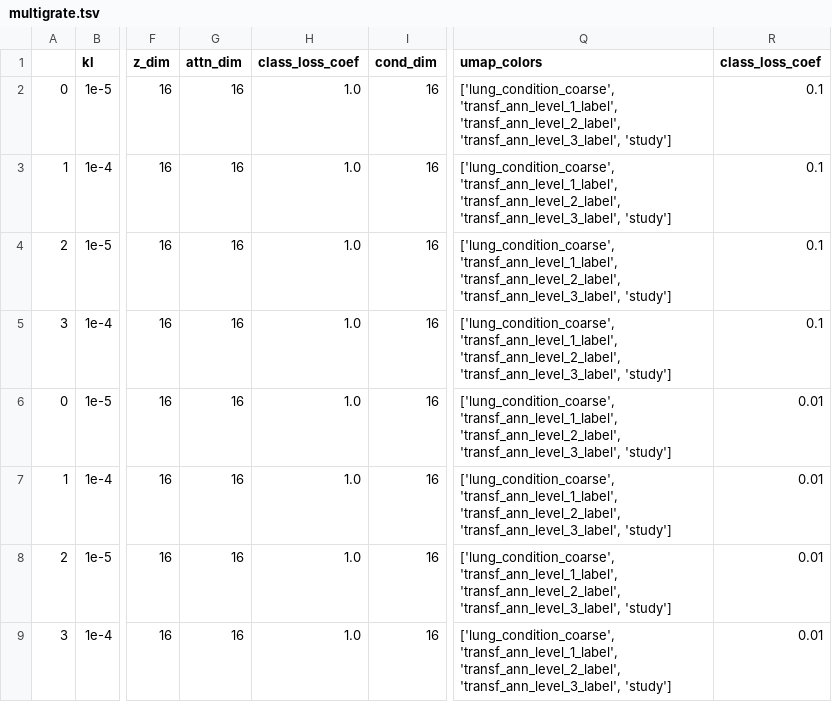
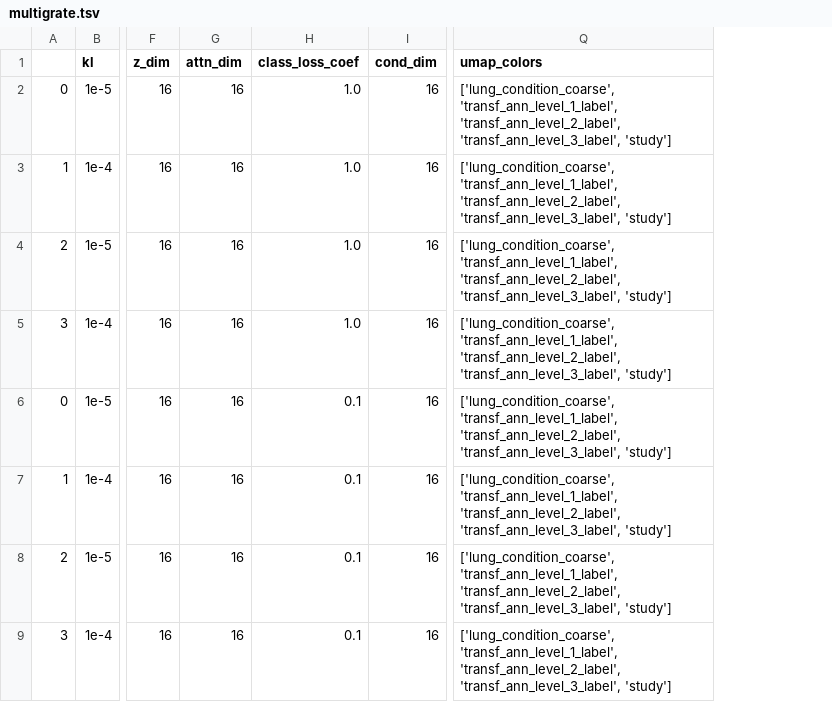
Before and after one commit to theislab/multimil_reproducibility, a TSV file: run_baselines/params/hlca_small/multigrate.tsv, drawn as a sheet; only a part is shown, gaps mark what is left out; the diff names each change by its address in the sheet, - before the commit and + after, or states it on an @@ line.

Commit message:
fixed the pipeline for full multigrate

```diff
--- a/run_baselines/params/hlca_small/multigrate.tsv
+++ b/run_baselines/params/hlca_small/multigrate.tsv
-column R (class_loss_coef), rows 2-9: 0.1 | 0.1 | 0.1 | 0.1 | 0.01 | 0.01 | 0.01 | 0.01
-H6:H9 (class_loss_coef): 1.0
+H6:H9 (class_loss_coef): 0.1
```
Also changed, not shown: run_baselines/params/hlca_small/multigrate_mil_test.tsv, run_baselines/params/hlca_small/multigrate_test.tsv, 8 other files.
